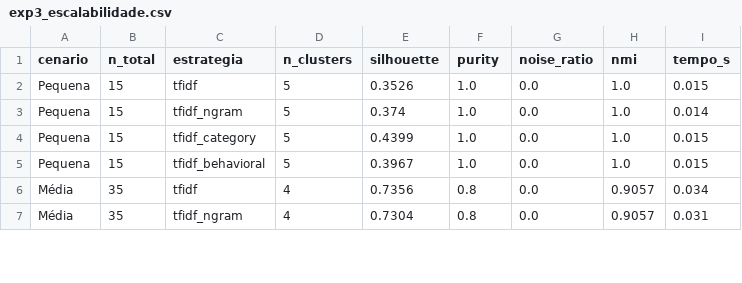
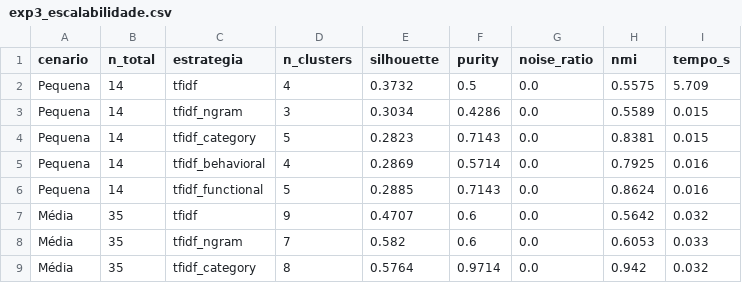
Before and after one commit to Otaviooli04/learning-analytics-cs1, a CSV file: backend/results/exp3_escalabilidade.csv, drawn as a sheet; only a part is shown; the diff covers the shown part only.

```diff
--- a/backend/results/exp3_escalabilidade.csv
+++ b/backend/results/exp3_escalabilidade.csv
@@ -1,7 +1,9 @@
 cenario,n_total,estrategia,n_clusters,silhouette,purity,noise_ratio,nmi,tempo_s
-Pequena,15,tfidf,5,0.3526,1.0,0.0,1.0,0.015
-Pequena,15,tfidf_ngram,5,0.374,1.0,0.0,1.0,0.014
-Pequena,15,tfidf_category,5,0.4399,1.0,0.0,1.0,0.015
-Pequena,15,tfidf_behavioral,5,0.3967,1.0,0.0,1.0,0.015
-Média,35,tfidf,4,0.7356,0.8,0.0,0.9057,0.034
-Média,35,tfidf_ngram,4,0.7304,0.8,0.0,0.9057,0.031
+Pequena,14,tfidf,4,0.3732,0.5,0.0,0.5575,5.709
+Pequena,14,tfidf_ngram,3,0.3034,0.4286,0.0,0.5589,0.015
+Pequena,14,tfidf_category,5,0.2823,0.7143,0.0,0.8381,0.015
+Pequena,14,tfidf_behavioral,4,0.2869,0.5714,0.0,0.7925,0.016
+Pequena,14,tfidf_functional,5,0.2885,0.7143,0.0,0.8624,0.016
+Média,35,tfidf,9,0.4707,0.6,0.0,0.5642,0.032
+Média,35,tfidf_ngram,7,0.582,0.6,0.0,0.6053,0.033
+Média,35,tfidf_category,8,0.5764,0.9714,0.0,0.942,0.032
```
Also changed, not shown: 4 added rows, 2 removed rows and 40 edited cells elsewhere in this file, backend/results/exp1_estrategias.csv, backend/results/exp2_hdbscan_params.csv, 3 other files.
